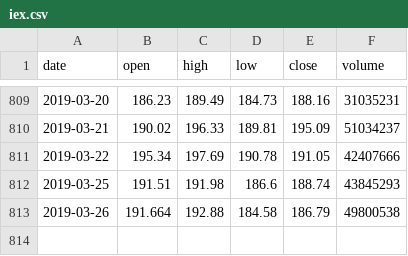
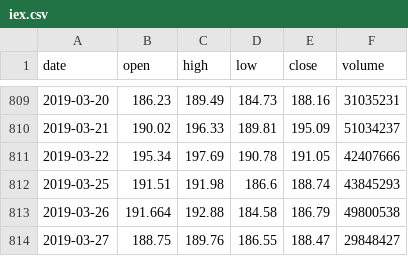
Before and after one commit to em280/buffett, a CSV file: iex.csv, drawn as a sheet; only a part is shown, gaps mark what is left out; the diff names each change by its address in the sheet, - before the commit and + after, or states it on an @@ line.

```diff
--- a/iex.csv
+++ b/iex.csv
+row 814: 2019-03-27 | 188.75 | 189.76 | 186.55 | 188.47 | 29848427
```
Also changed, not shown: 3 other files.
